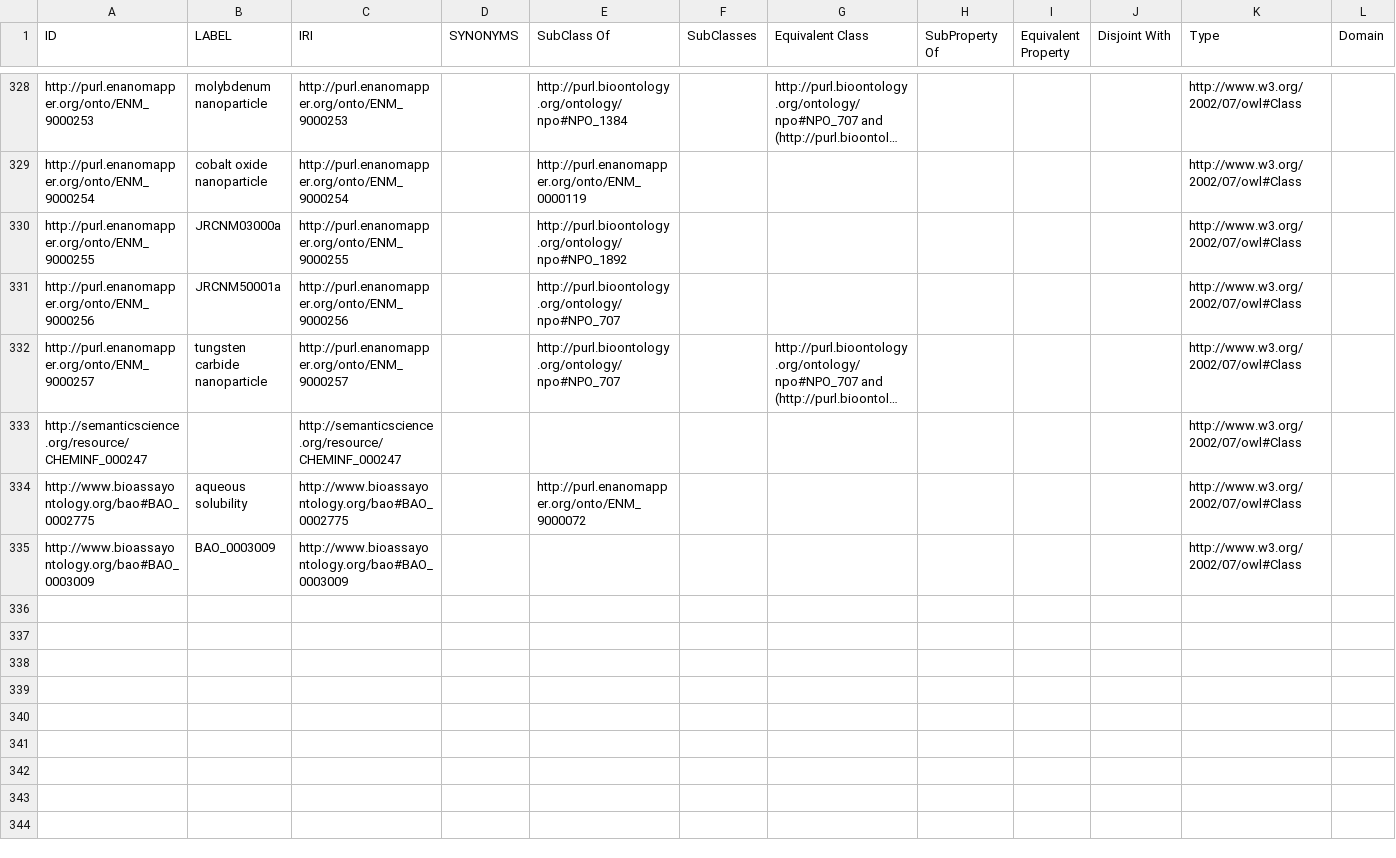
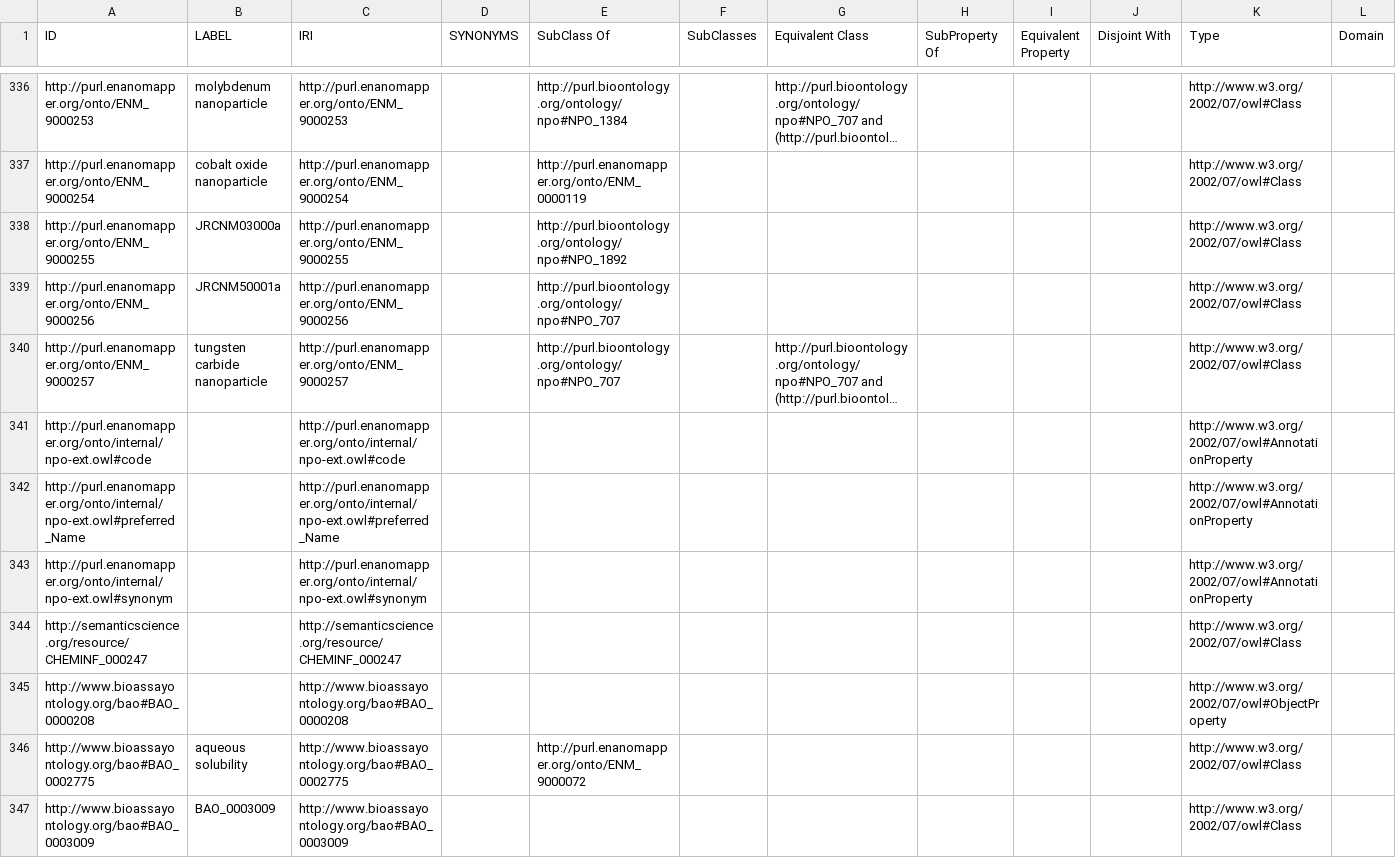
Before and after one commit to enanomapper/ontologies, a CSV file: internal-dev/templates/enms.csv, drawn as a sheet; only a part is shown, gaps mark what is left out; long unchanged cells end in …; rows hold the shown columns only; the diff covers the shown part only; the diff names each change by its address in the sheet, - before the commit and + after, or states it on an @@ line.

```diff
--- a/internal-dev/templates/enms.csv
+++ b/internal-dev/templates/enms.csv
+row 341: http://purl.enanomapper.org/onto/internal/npo-ext.owl#code |  | http://purl.enanomapper.org/onto/internal/npo-ext.owl#code |  |  |  |  |  |  |  | http://www.w3.org/2002/07/owl#AnnotationProperty
+row 342: http://purl.enanomapper.org/onto/internal/npo-ext.owl#preferred_Name |  | http://purl.enanomapper.org/onto/internal/npo-ext.owl#preferred_Name |  |  |  |  |  |  |  | http://www.w3.org/2002/07/owl#AnnotationProperty
+row 343: http://purl.enanomapper.org/onto/internal/npo-ext.owl#synonym |  | http://purl.enanomapper.org/onto/internal/npo-ext.owl#synonym |  |  |  |  |  |  |  | http://www.w3.org/2002/07/owl#AnnotationProperty
+row 345: http://www.bioassayontology.org/bao#BAO_0000208 |  | http://www.bioassayontology.org/bao#BAO_0000208 |  |  |  |  |  |  |  | http://www.w3.org/2002/07/owl#ObjectProperty
```
Also changed, not shown: 11 added rows elsewhere in this file, internal-dev/templates/biological_process.csv, internal-dev/templates/cell_line.csv, 23 other files.
